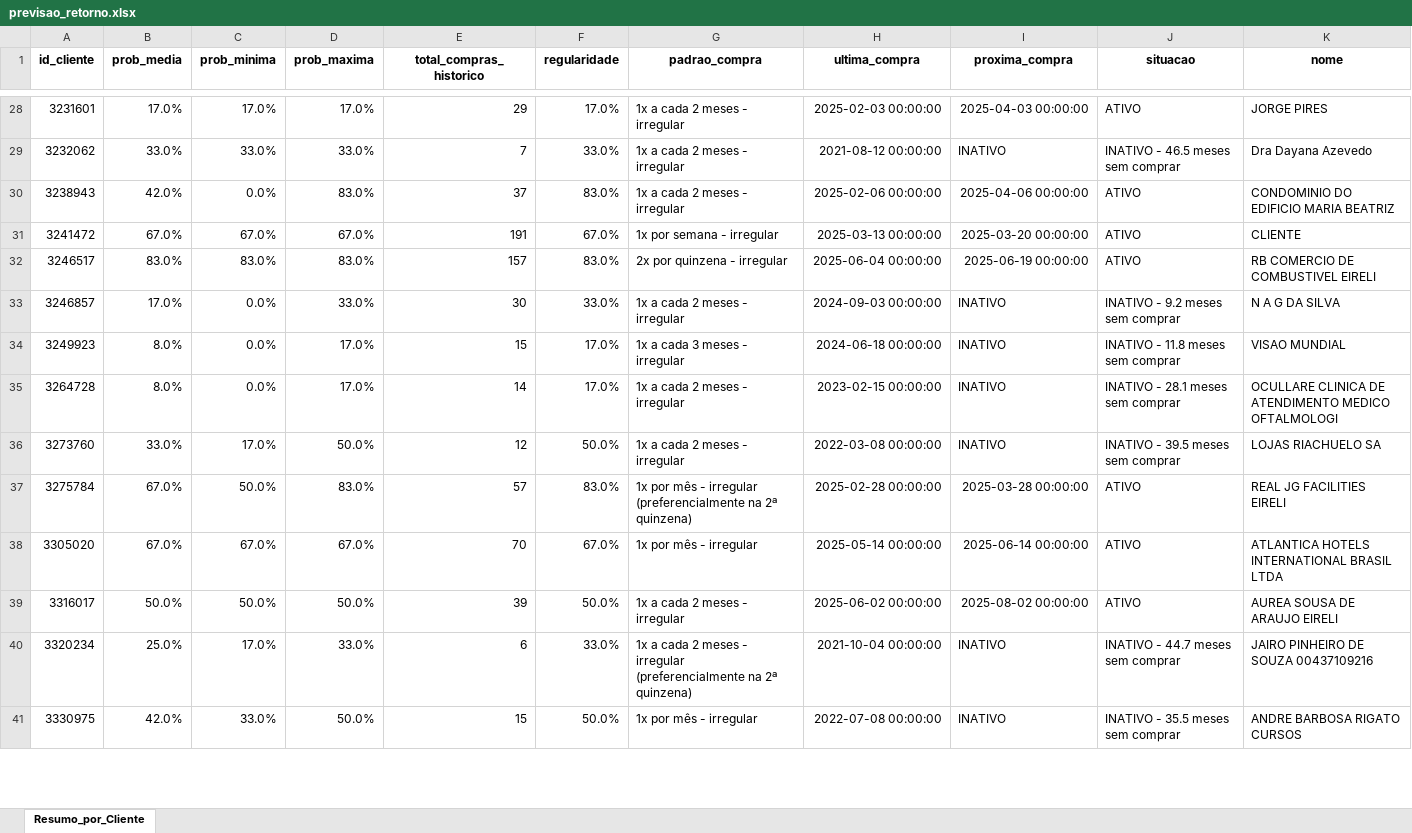
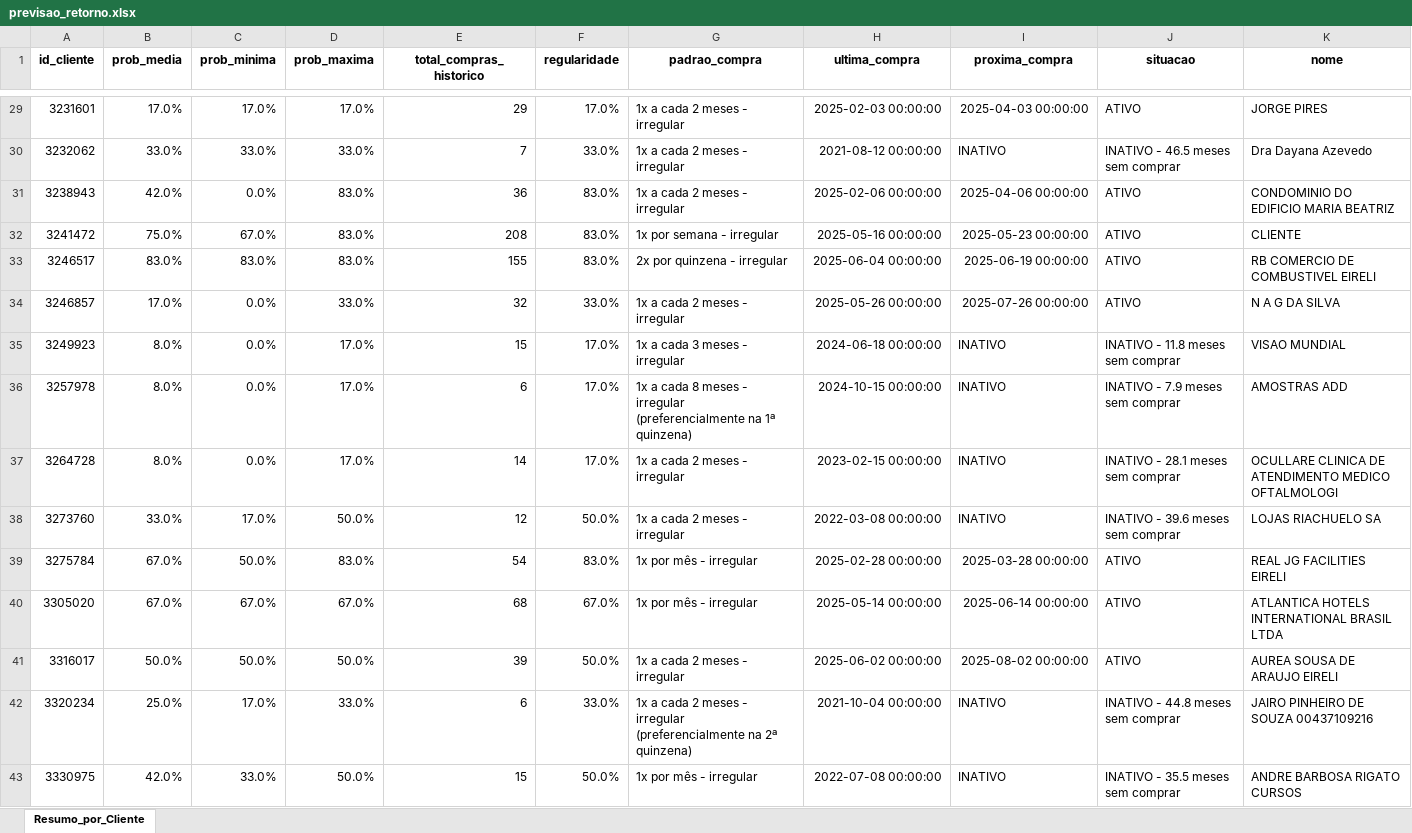
Before and after one commit to maloka-ai/poc-dashboard, an Excel workbook: dados/ADD/Dados_ADD_PF/previsao_retorno.xlsx, sheet Resumo_por_Cliente, drawn as a sheet; only a part is shown, gaps mark what is left out; values as stored, in another font and other column widths than the file's, no borders; conditional formats not drawn; addresses are those after the commit; the diff covers the shown part only; the diff names each change by its address in the sheet, - before the commit and + after, or states it on an @@ line.

```diff
--- a/dados/ADD/Dados_ADD_PF/previsao_retorno.xlsx (sheet Resumo_por_Cliente)
+++ b/dados/ADD/Dados_ADD_PF/previsao_retorno.xlsx (sheet Resumo_por_Cliente)
-E31 (total_compras_historico): 37
+E31 (total_compras_historico): 36
-B32 (prob_media): 67.0%
+B32 (prob_media): 75.0%
-D32 (prob_maxima): 67.0%
+D32 (prob_maxima): 83.0%
-E32 (total_compras_historico): 191
+E32 (total_compras_historico): 208
-F32 (regularidade): 67.0%
+F32 (regularidade): 83.0%
-H32 (ultima_compra): 2025-03-13 00:00:00
+H32 (ultima_compra): 2025-05-16 00:00:00
-I32 (proxima_compra): 2025-03-20 00:00:00
+I32 (proxima_compra): 2025-05-23 00:00:00
-E33 (total_compras_historico): 157
+E33 (total_compras_historico): 155
-E34 (total_compras_historico): 30
+E34 (total_compras_historico): 32
-H34 (ultima_compra): 2024-09-03 00:00:00
+H34 (ultima_compra): 2025-05-26 00:00:00
-I34 (proxima_compra): INATIVO
+I34 (proxima_compra): 2025-07-26 00:00:00
-J34 (situacao): INATIVO - 9.2 meses sem comprar
+J34 (situacao): ATIVO
+row 36: 3257978 | 8.0% | 0.0% | 17.0% | 6 | 17.0% | 1x a cada 8 meses - irregular (preferencialmente na 1ª quinzena) | 2024-10-15 00:00:00 | INATIVO | INATIVO - 7.9 meses sem comprar | AMOSTRAS ADD
-J38 (situacao): INATIVO - 39.5 meses sem comprar
+J38 (situacao): INATIVO - 39.6 meses sem comprar
-E39 (total_compras_historico): 57
+E39 (total_compras_historico): 54
-G39 (padrao_compra): 1x por mês - irregular (preferencialmente na 2ª quinzena)
+G39 (padrao_compra): 1x por mês - irregular
-E40 (total_compras_historico): 70
+E40 (total_compras_historico): 68
-J42 (situacao): INATIVO - 44.7 meses sem comprar
+J42 (situacao): INATIVO - 44.8 meses sem comprar
```
Also changed, not shown: 6 added rows, 2 removed rows and 536 edited cells elsewhere in this sheet, dados/ADD/Dados_ADD_PF/analise_consistencia_estoque.xlsx, dados/ADD/Dados_ADD_PF/analise_curva_cobertura.xlsx, 25 other files.
